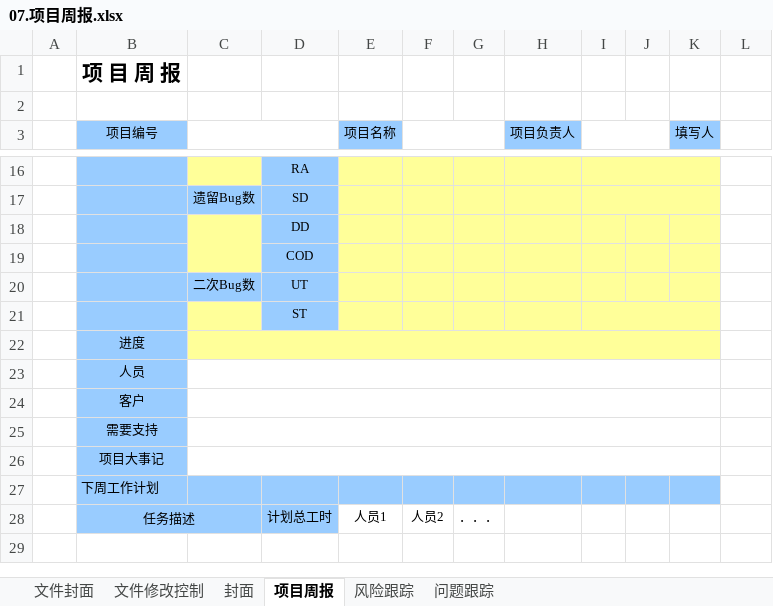
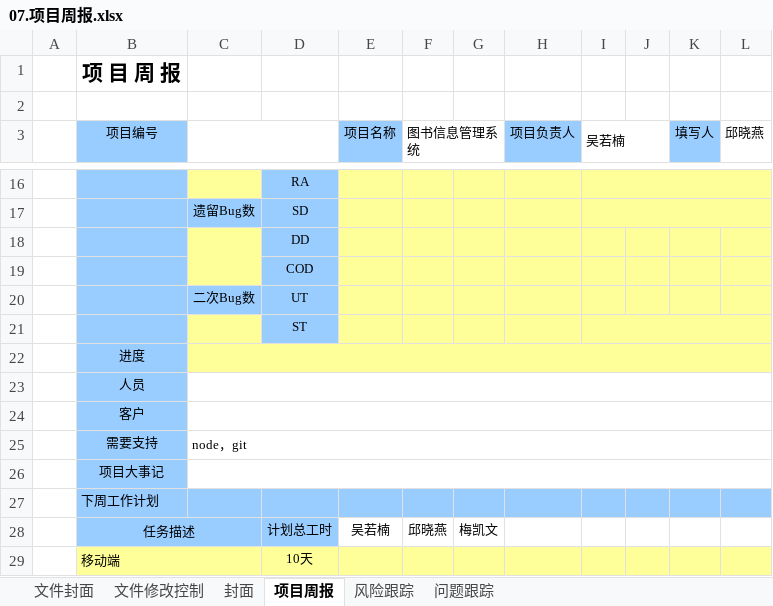
Before and after one commit to Interesting14/Library-management-system, an Excel workbook: 文档/项目组内文档/07.项目周报.xlsx, sheet 项目周报, drawn as a sheet; only a part is shown, gaps mark what is left out; values as stored, in another font and other column widths than the file's, no borders; charts and pictures not drawn; removed rows and columns are numbered as before the commit, all else as after; the diff covers the shown part only; the diff names each change by its address in the sheet, - before the commit and + after, or states it on an @@ line.

```diff
--- a/文档/项目组内文档/07.项目周报.xlsx (sheet 项目周报)
+++ b/文档/项目组内文档/07.项目周报.xlsx (sheet 项目周报)
-F3: (empty)
+F3: 图书信息管理系统
-I3: (empty)
+I3: 吴若楠
-L3: (empty)
+L3: 邱晓燕
-I16:K16 merged
+I16:L16 merged
-L16:L22 fill: none
+L16:L22 fill: #FFFF99
-I17:K17 merged
+I17:L17 merged
-I21:K21 merged
+I21:L21 merged
-C22:K22 merged
+C22:L22 merged
-C23:K23 merged
+C23:L23 merged
-C24:K24 merged
+C24:L24 merged
-C25: (empty)
+C25: node，git
-C25:K25 merged
+C25:L25 merged
-C26:K26 merged
+C26:L26 merged
-L27 fill: none
+L27 fill: #99CCFF
-row 28:  | 任务描述 |  | 计划总工时 | 人员1 | 人员2 | ．．．
+row 28:  | 任务描述 |  | 计划总工时 | 吴若楠 | 邱晓燕 | 梅凯文
+row 29:  | 移动端 |  | 10天
```
Also changed, not shown: 2 added rows, 2 removed rows, 19 edited cells, cell formats and merged cells elsewhere in this sheet, sheet 风险跟踪, sheet 文件修改控制, sheet 封面, 文档/项目组内文档/08.项目总结报告.xlsx, 6 other files.
